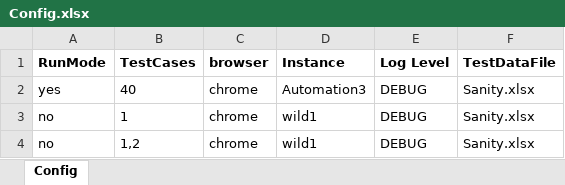
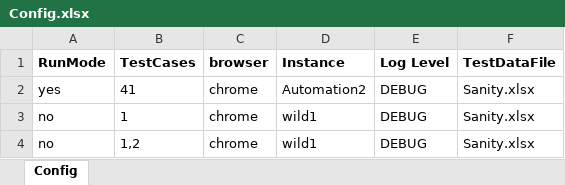
Before and after one commit to sandeepdoddi14/yetendra, an Excel workbook: leave/src/main/resources/Config.xlsx, sheet Config, drawn as a sheet; values as stored, in another font and other column widths than the file's, no borders; the diff names each change by its address in the sheet, - before the commit and + after, or states it on an @@ line.

```diff
--- a/leave/src/main/resources/Config.xlsx (sheet Config)
+++ b/leave/src/main/resources/Config.xlsx (sheet Config)
-B2 (TestCases): 40
+B2 (TestCases): 41
-D2 (Instance): Automation3
+D2 (Instance): Automation2
```
Also changed, not shown: leave/src/main/resources/Sanity.xlsx, 4 other files.
